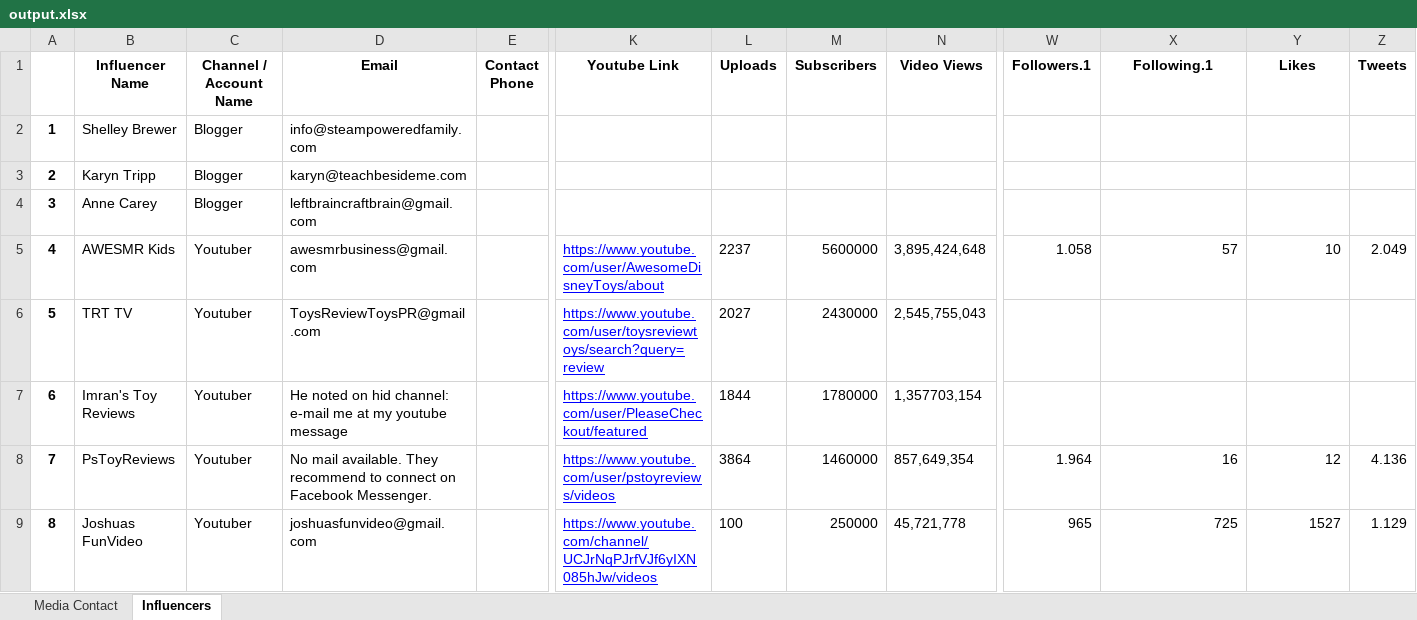
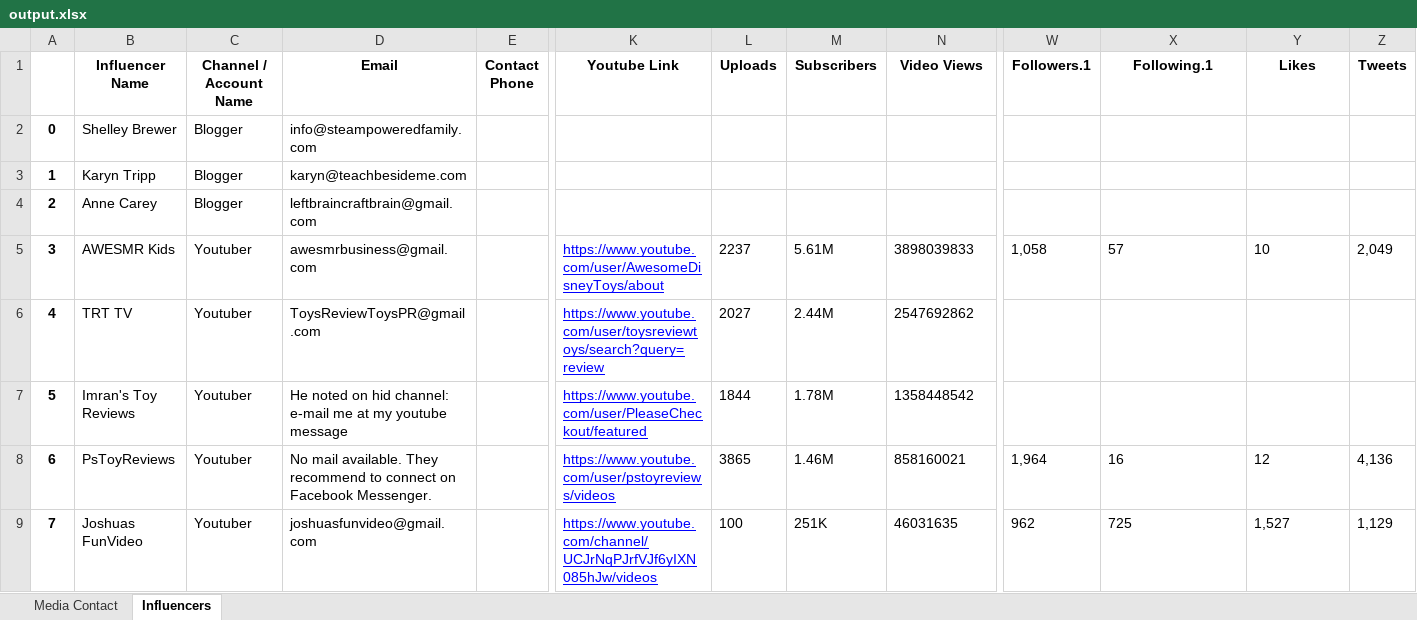
Before and after one commit to muhammetssen/DatabaseUpdater, an Excel workbook: output.xlsx, sheet Influencers, drawn as a sheet; only a part is shown, gaps mark what is left out; values as stored, in another font and other column widths than the file's, no borders; removed rows and columns are numbered as before the commit, all else as after; rows hold the shown columns only; the diff covers the shown part only; the diff names each change by its address in the sheet, - before the commit and + after, or states it on an @@ line.

```diff
--- a/output.xlsx (sheet Influencers)
+++ b/output.xlsx (sheet Influencers)
+row 2: 0 | Shelley Brewer | Blogger | info@steampoweredfamily.com
-B3 (Influencer Name): Shelley Brewer
+B3 (Influencer Name): Karyn Tripp
-D3 (Email): info@steampoweredfamily.com
+D3 (Email): karyn@teachbesideme.com
-B4 (Influencer Name): Karyn Tripp
+B4 (Influencer Name): Anne Carey
-D4 (Email): karyn@teachbesideme.com
+D4 (Email): leftbraincraftbrain@gmail.com
-row 4: 3 | Anne Carey | Blogger | leftbraincraftbrain@gmail.com
-A5: 4
+A5: 3
-M5 (Subscribers): 5600000
+M5 (Subscribers): 5.61M
-N5 (Video Views): 3,895,424,648
+N5 (Video Views): 3898039833
-W5 (Followers.1): 1.058
+W5 (Followers.1): 1,058
-X5:Y5 alignment: right
+X5:Y5 alignment: left
-Z5 (Tweets): 2.049
+Z5 (Tweets): 2,049
-A6: 5
+A6: 4
-M6 (Subscribers): 2430000
+M6 (Subscribers): 2.44M
-N6 (Video Views): 2,545,755,043
+N6 (Video Views): 2547692862
-A7: 6
+A7: 5
-M7 (Subscribers): 1780000
+M7 (Subscribers): 1.78M
-N7 (Video Views): 1,357703,154
+N7 (Video Views): 1358448542
-A8: 7
+A8: 6
-L8 (Uploads): 3864
+L8 (Uploads): 3865
-M8 (Subscribers): 1460000
+M8 (Subscribers): 1.46M
-N8 (Video Views): 857,649,354
+N8 (Video Views): 858160021
-W8 (Followers.1): 1.964
+W8 (Followers.1): 1,964
-X8:Y8 alignment: right
+X8:Y8 alignment: left
-Z8 (Tweets): 4.136
+Z8 (Tweets): 4,136
-A9: 8
+A9: 7
-M9 (Subscribers): 250000
+M9 (Subscribers): 251K
-N9 (Video Views): 45,721,778
+N9 (Video Views): 46031635
-W9 (Followers.1): 965
+W9 (Followers.1): 962
-X9 alignment: right
+X9 alignment: left
-Y9 (Likes): 1527
+Y9 (Likes): 1,527
-Z9 (Tweets): 1.129
+Z9 (Tweets): 1,129
```
Also changed, not shown: 2 added rows, 1 removed row, 40 edited cells and cell formats elsewhere in this sheet, excel.xlsx, 5 other files.
